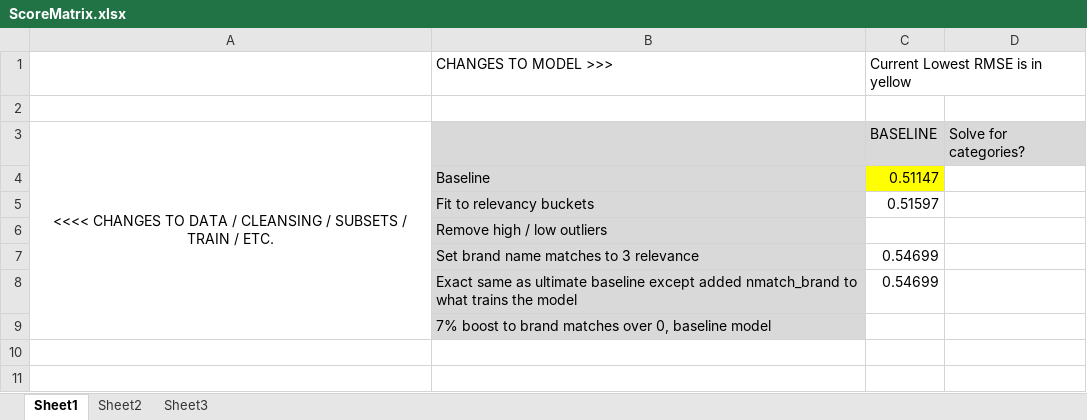
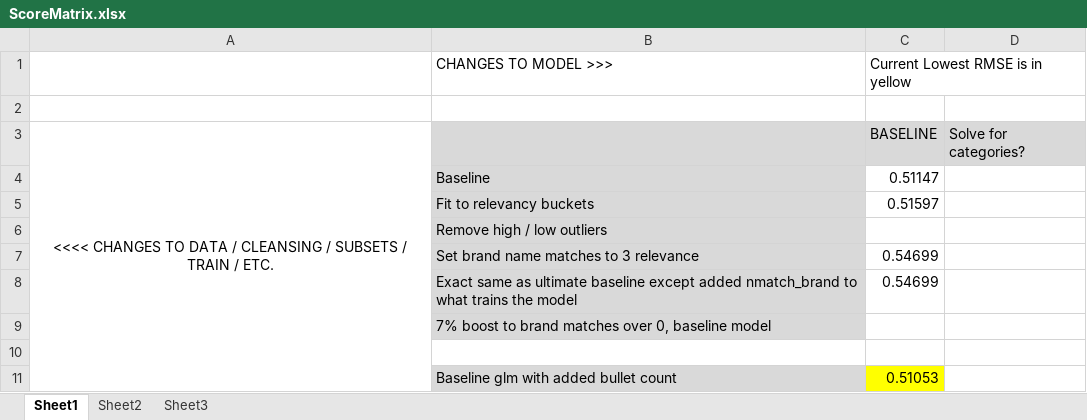
Before and after one commit to tjvananne/KDS_HomeDepot, an Excel workbook: ScoreMatrix.xlsx, sheet Sheet1, drawn as a sheet; values as stored, in another font and other column widths than the file's, no borders; the diff names each change by its address in the sheet, - before the commit and + after, or states it on an @@ line.

```diff
--- a/ScoreMatrix.xlsx (sheet Sheet1)
+++ b/ScoreMatrix.xlsx (sheet Sheet1)
-C4 fill: #FFFF00
+C4 fill: none
+row 10: (empty)
+row 11:  | Baseline glm with added bullet count | 0.51053
```
Also changed, not shown: 2 other files.
